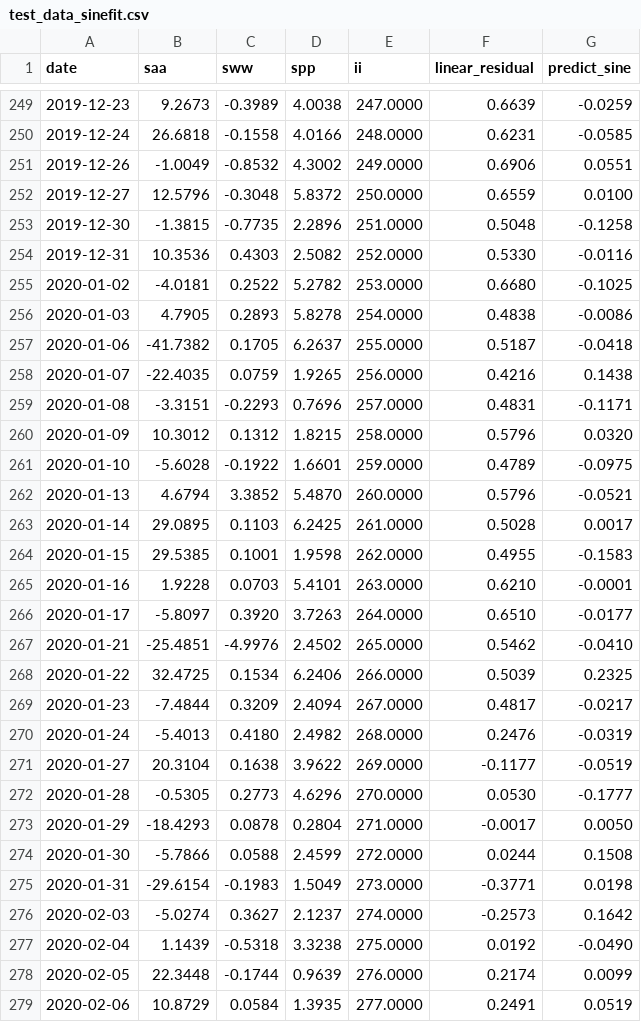
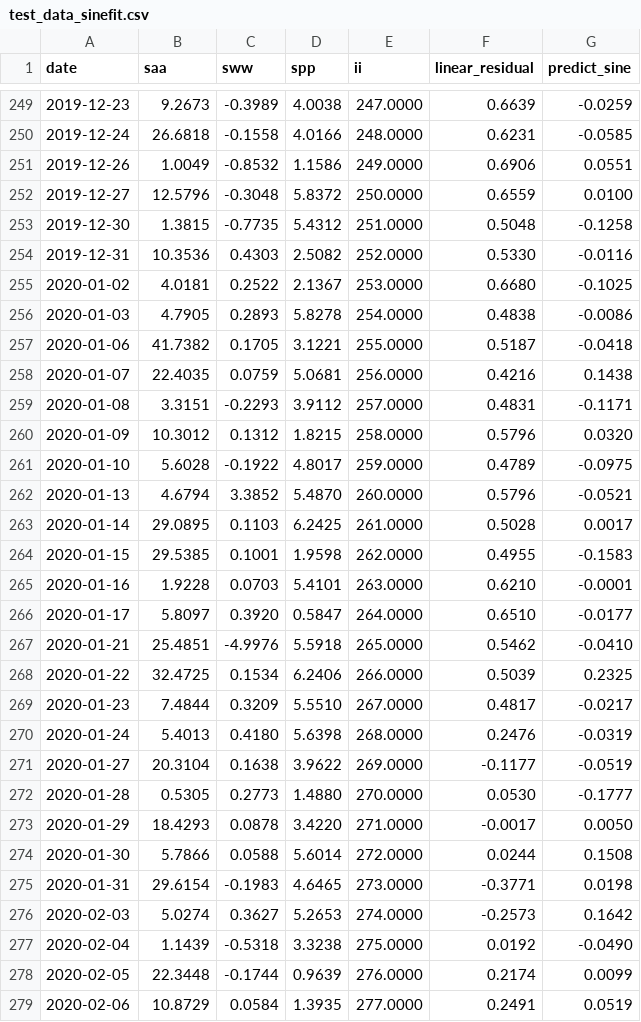
Before and after one commit to kaizhu256/sqlmath, a CSV file: test_data_sinefit.csv, drawn as a sheet; only a part is shown, gaps mark what is left out; the diff covers the shown part only.

```diff
--- a/test_data_sinefit.csv
+++ b/test_data_sinefit.csv
@@ -250,13 +250,13 @@ date	saa	sww	spp	ii	linear_residual	predict_sine
 2019-12-24	26.6818	-0.1558	4.0166	248.0000	0.6231	-0.0585
-2019-12-26	-1.0049	-0.8532	4.3002	249.0000	0.6906	0.0551
+2019-12-26	1.0049	-0.8532	1.1586	249.0000	0.6906	0.0551
 2019-12-27	12.5796	-0.3048	5.8372	250.0000	0.6559	0.0100
-2019-12-30	-1.3815	-0.7735	2.2896	251.0000	0.5048	-0.1258
+2019-12-30	1.3815	-0.7735	5.4312	251.0000	0.5048	-0.1258
 2019-12-31	10.3536	0.4303	2.5082	252.0000	0.5330	-0.0116
-2020-01-02	-4.0181	0.2522	5.2782	253.0000	0.6680	-0.1025
+2020-01-02	4.0181	0.2522	2.1367	253.0000	0.6680	-0.1025
 2020-01-03	4.7905	0.2893	5.8278	254.0000	0.4838	-0.0086
-2020-01-06	-41.7382	0.1705	6.2637	255.0000	0.5187	-0.0418
-2020-01-07	-22.4035	0.0759	1.9265	256.0000	0.4216	0.1438
-2020-01-08	-3.3151	-0.2293	0.7696	257.0000	0.4831	-0.1171
+2020-01-06	41.7382	0.1705	3.1221	255.0000	0.5187	-0.0418
+2020-01-07	22.4035	0.0759	5.0681	256.0000	0.4216	0.1438
+2020-01-08	3.3151	-0.2293	3.9112	257.0000	0.4831	-0.1171
 2020-01-09	10.3012	0.1312	1.8215	258.0000	0.5796	0.0320
-2020-01-10	-5.6028	-0.1922	1.6601	259.0000	0.4789	-0.0975
+2020-01-10	5.6028	-0.1922	4.8017	259.0000	0.4789	-0.0975
 2020-01-13	4.6794	3.3852	5.4870	260.0000	0.5796	-0.0521
@@ -265,13 +265,13 @@ date	saa	sww	spp	ii	linear_residual	predict_sine
 2020-01-16	1.9228	0.0703	5.4101	263.0000	0.6210	-0.0001
-2020-01-17	-5.8097	0.3920	3.7263	264.0000	0.6510	-0.0177
-2020-01-21	-25.4851	-4.9976	2.4502	265.0000	0.5462	-0.0410
+2020-01-17	5.8097	0.3920	0.5847	264.0000	0.6510	-0.0177
+2020-01-21	25.4851	-4.9976	5.5918	265.0000	0.5462	-0.0410
 2020-01-22	32.4725	0.1534	6.2406	266.0000	0.5039	0.2325
-2020-01-23	-7.4844	0.3209	2.4094	267.0000	0.4817	-0.0217
-2020-01-24	-5.4013	0.4180	2.4982	268.0000	0.2476	-0.0319
+2020-01-23	7.4844	0.3209	5.5510	267.0000	0.4817	-0.0217
+2020-01-24	5.4013	0.4180	5.6398	268.0000	0.2476	-0.0319
 2020-01-27	20.3104	0.1638	3.9622	269.0000	-0.1177	-0.0519
-2020-01-28	-0.5305	0.2773	4.6296	270.0000	0.0530	-0.1777
-2020-01-29	-18.4293	0.0878	0.2804	271.0000	-0.0017	0.0050
-2020-01-30	-5.7866	0.0588	2.4599	272.0000	0.0244	0.1508
-2020-01-31	-29.6154	-0.1983	1.5049	273.0000	-0.3771	0.0198
-2020-02-03	-5.0274	0.3627	2.1237	274.0000	-0.2573	0.1642
+2020-01-28	0.5305	0.2773	1.4880	270.0000	0.0530	-0.1777
+2020-01-29	18.4293	0.0878	3.4220	271.0000	-0.0017	0.0050
+2020-01-30	5.7866	0.0588	5.6014	272.0000	0.0244	0.1508
+2020-01-31	29.6154	-0.1983	4.6465	273.0000	-0.3771	0.0198
+2020-02-03	5.0274	0.3627	5.2653	274.0000	-0.2573	0.1642
 2020-02-04	1.1439	-0.5318	3.3238	275.0000	0.0192	-0.0490
```
Also changed, not shown: 130 edited cells elsewhere in this file, 1 other file.
